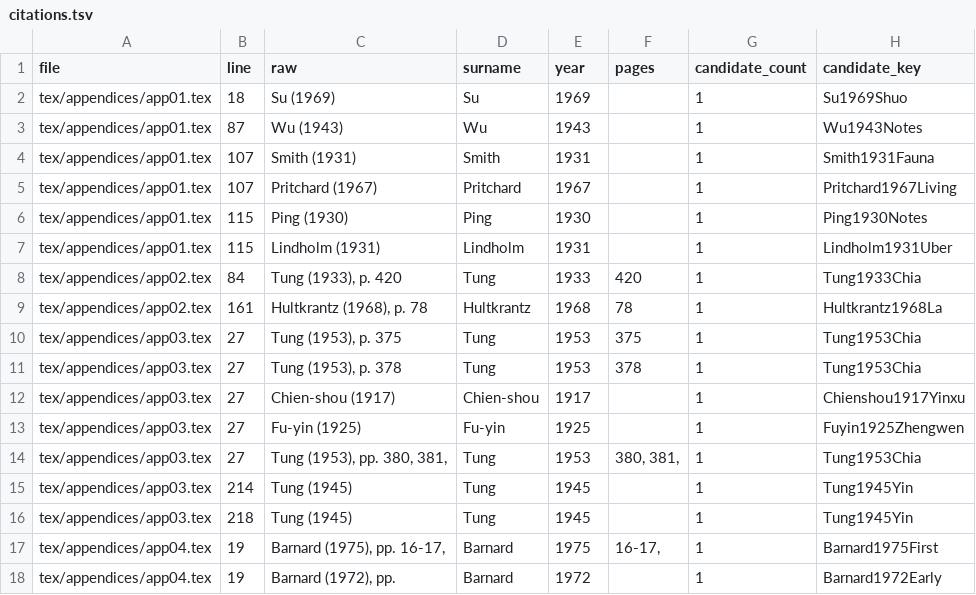
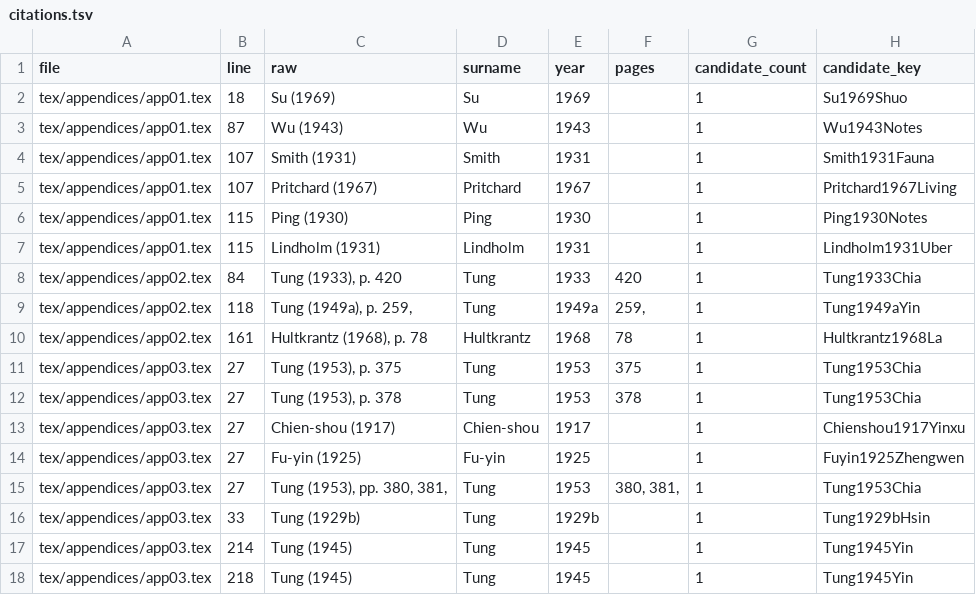
Before and after one commit to nh36/Keightley, a TSV file: data/citations.tsv, drawn as a sheet; only a part is shown; the shorter side is filled out with more unchanged rows; the diff covers the shown part only.

```diff
--- a/data/citations.tsv
+++ b/data/citations.tsv
@@ -8,2 +8,3 @@ tex/appendices/app01.tex	115	Lindholm (1931)	Lindholm	1931		1	Lindholm1931Uber
 tex/appendices/app02.tex	84	Tung (1933), p. 420	Tung	1933	420	1	Tung1933Chia
+tex/appendices/app02.tex	118	Tung (1949a), p. 259, 	Tung	1949a	259,	1	Tung1949aYin
 tex/appendices/app02.tex	161	Hultkrantz (1968), p. 78	Hultkrantz	1968	78	1	Hultkrantz1968La
@@ -14,2 +15,3 @@ tex/appendices/app03.tex	27	Fu-yin (1925)	Fu-yin	1925		1	Fuyin1925Zhengwen
 tex/appendices/app03.tex	27	Tung (1953), pp. 380, 381, 	Tung	1953	380, 381,	1	Tung1953Chia
+tex/appendices/app03.tex	33	Tung (1929b)	Tung	1929b		1	Tung1929bHsin
 tex/appendices/app03.tex	214	Tung (1945)	Tung	1945		1	Tung1945Yin
```
Also changed, not shown: 26 edited cells elsewhere in this file, build/qa/unmatched_citations.tsv, 6 other files.
